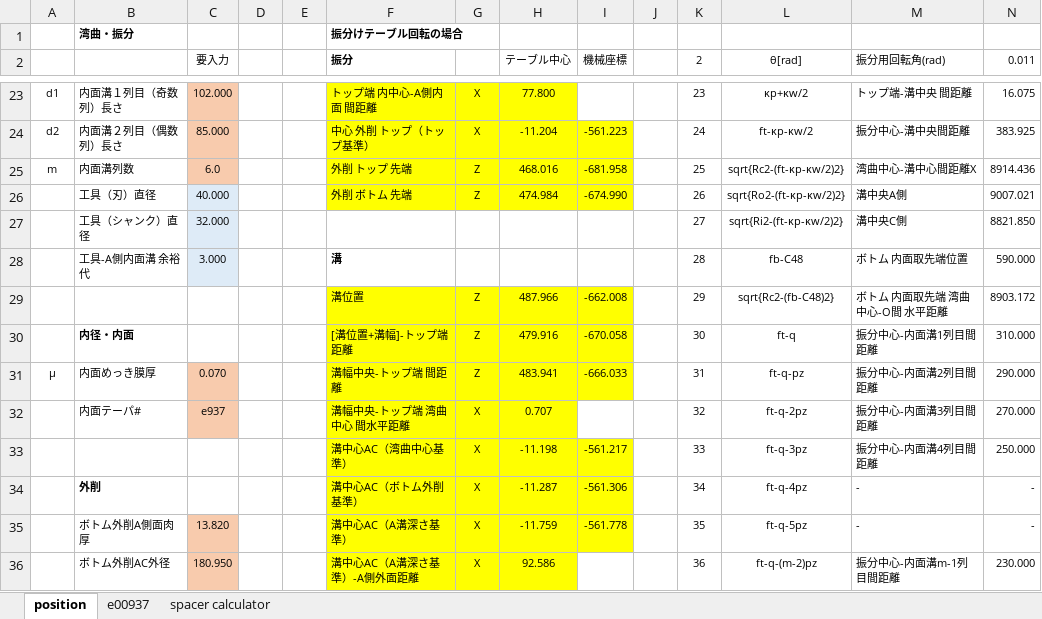
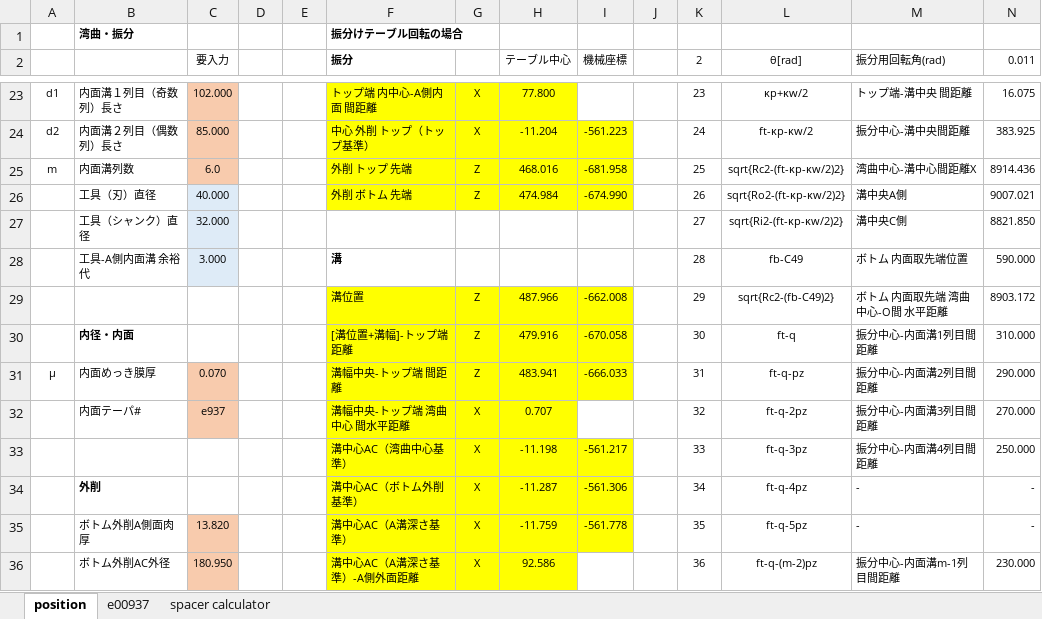
Before and after one commit to mojimould/mould_moji, an Excel workbook: Mould_Database/Mould_Cal.xlsx, sheet position, drawn as a sheet; only a part is shown, gaps mark what is left out; values as stored, in another font and other column widths than the file's, no borders; conditional formats not drawn; the diff names each change by its address in the sheet, - before the commit and + after, or states it on an @@ line.

```diff
--- a/Mould_Database/Mould_Cal.xlsx (sheet position)
+++ b/Mould_Database/Mould_Cal.xlsx (sheet position)
-L28 (θ[rad]): fb-C48
+L28 (θ[rad]): fb-C49
-L29 (θ[rad]): sqrt{Rc2-(fb-C48)2}
+L29 (θ[rad]): sqrt{Rc2-(fb-C49)2}
```
Also changed, not shown: 1 other file.
